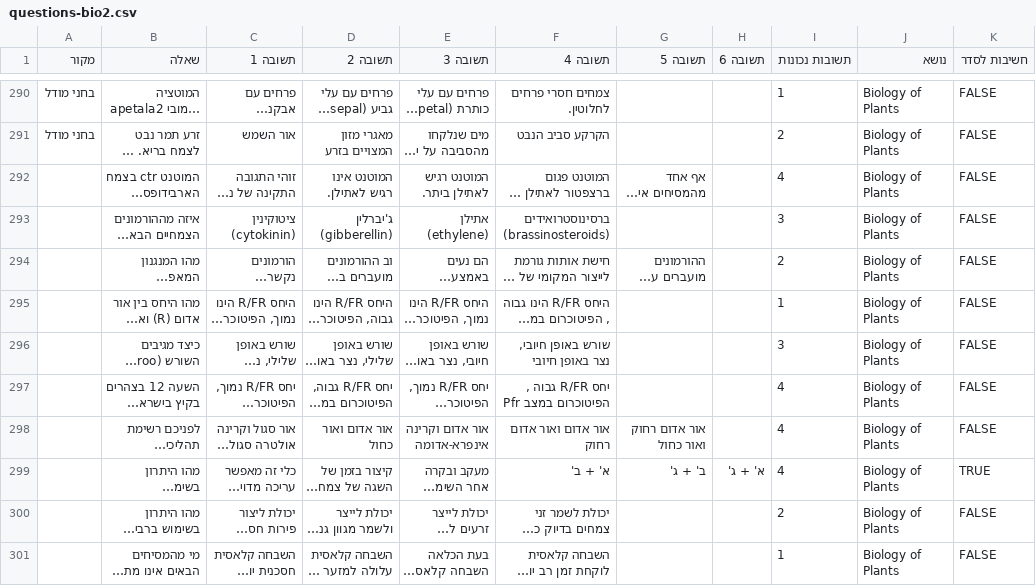
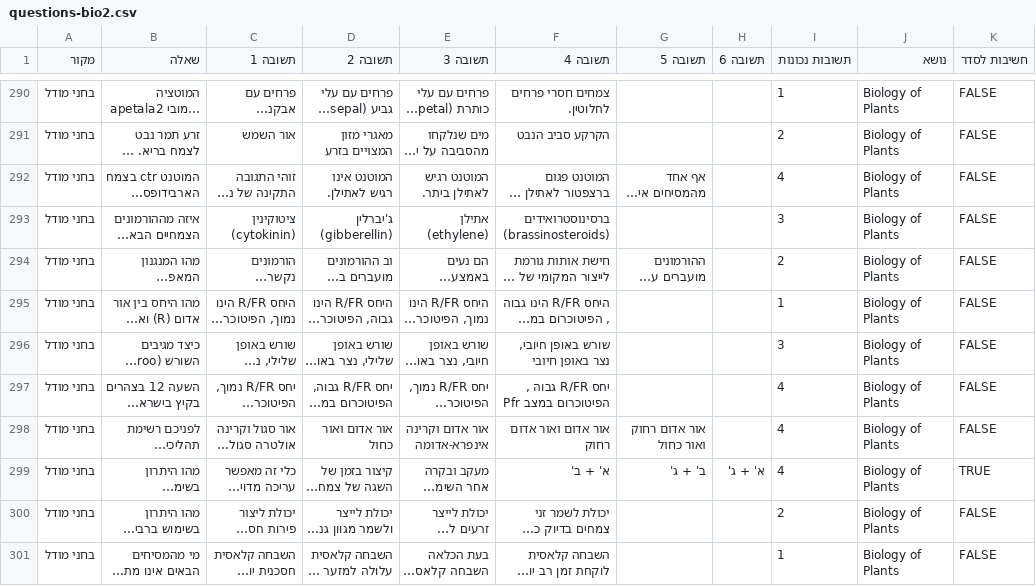
Before and after one commit to ramti/quiz, a CSV file: data/questions-bio2.csv, drawn as a sheet; only a part is shown, gaps mark what is left out; long unchanged cells end in …; the diff names each change by its address in the sheet, - before the commit and + after, or states it on an @@ line.

Commit message:
Updated bio2 questions

```diff
--- a/data/questions-bio2.csv
+++ b/data/questions-bio2.csv
-A292:A301 (מקור): (empty)
+A292:A301 (מקור): בחני מודל
```
